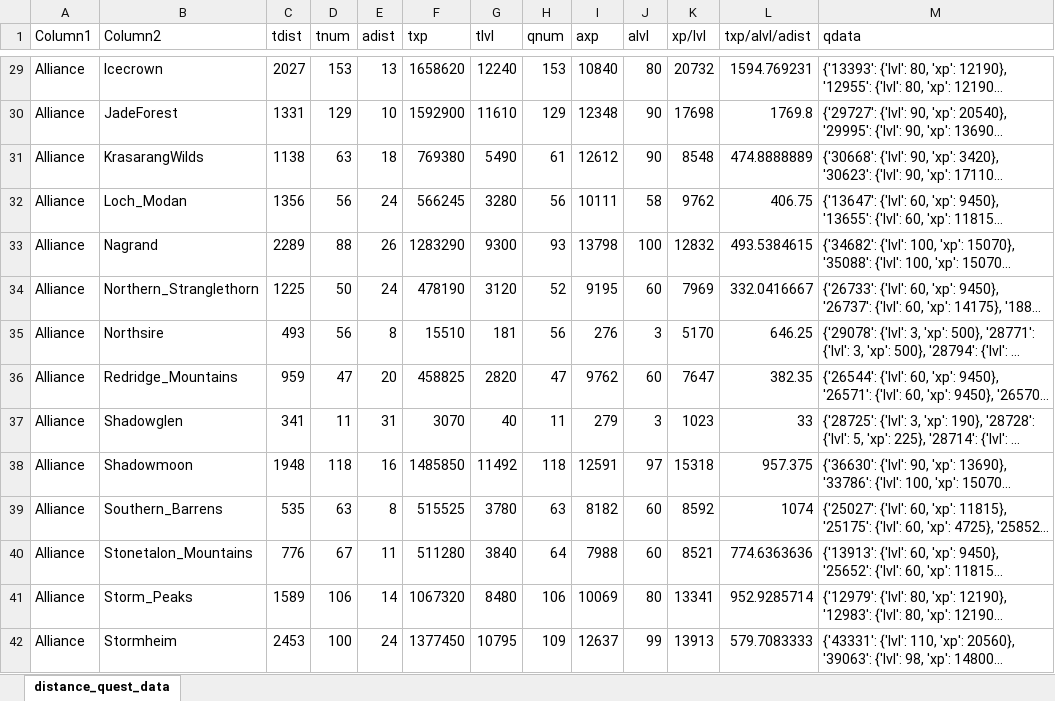
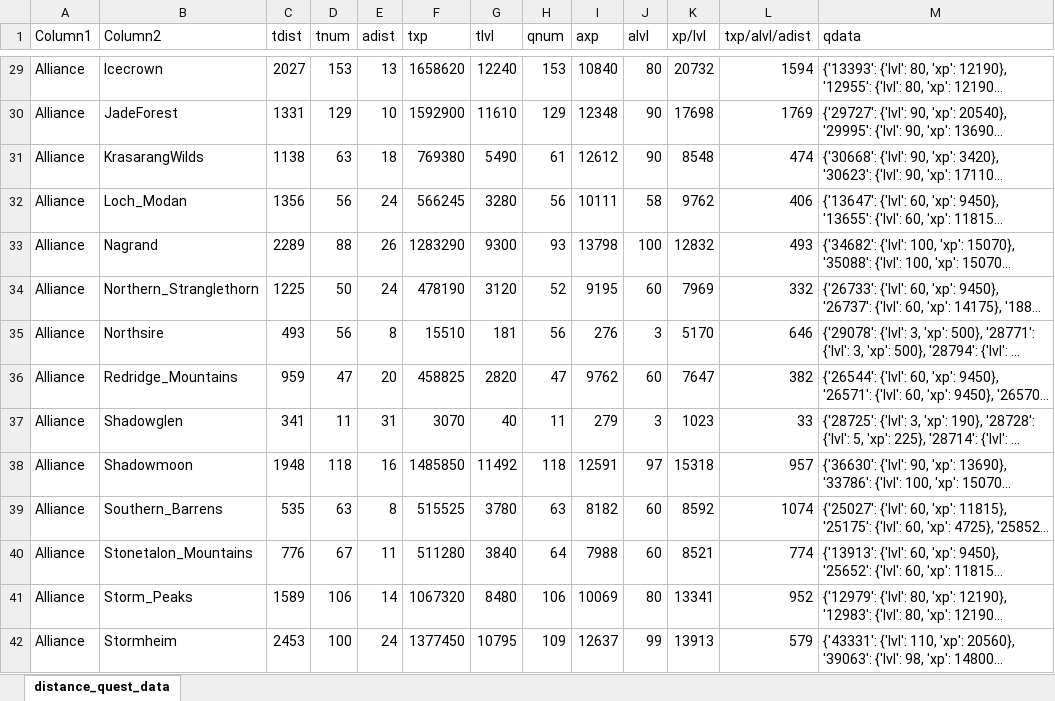
Before and after one commit to Ebonmourn/wzqdist, an Excel workbook: distance_quest_data.xlsx, sheet distance_quest_data, drawn as a sheet; only a part is shown, gaps mark what is left out; long unchanged cells end in …; values as stored, in another font and other column widths than the file's, no borders; table styles not drawn; the diff covers the shown part only; the diff names each change by its address in the sheet, - before the commit and + after, or states it on an @@ line.

```diff
--- a/distance_quest_data.xlsx (sheet distance_quest_data)
+++ b/distance_quest_data.xlsx (sheet distance_quest_data)
-L29 (txp/alvl/adist): 1594.769231
+L29 (txp/alvl/adist): 1594
-L30 (txp/alvl/adist): 1769.8
+L30 (txp/alvl/adist): 1769
-L31 (txp/alvl/adist): 474.8888889
+L31 (txp/alvl/adist): 474
-L32 (txp/alvl/adist): 406.75
+L32 (txp/alvl/adist): 406
-L33 (txp/alvl/adist): 493.5384615
+L33 (txp/alvl/adist): 493
-L34 (txp/alvl/adist): 332.0416667
+L34 (txp/alvl/adist): 332
-L35 (txp/alvl/adist): 646.25
+L35 (txp/alvl/adist): 646
-L36 (txp/alvl/adist): 382.35
+L36 (txp/alvl/adist): 382
-L38 (txp/alvl/adist): 957.375
+L38 (txp/alvl/adist): 957
-L40 (txp/alvl/adist): 774.6363636
+L40 (txp/alvl/adist): 774
-L41 (txp/alvl/adist): 952.9285714
+L41 (txp/alvl/adist): 952
-L42 (txp/alvl/adist): 579.7083333
+L42 (txp/alvl/adist): 579
```
Also changed, not shown: 105 edited cells elsewhere in this sheet, 1 other file.
